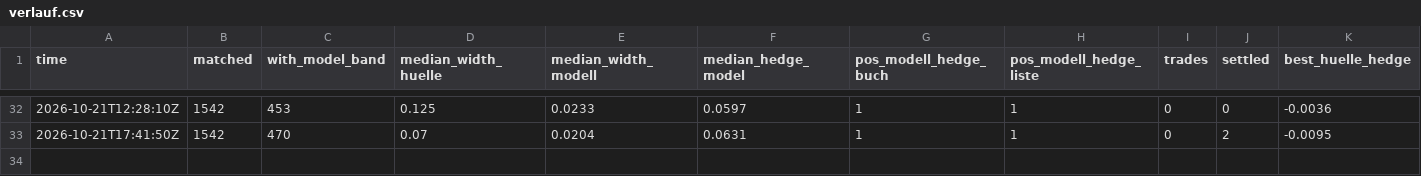
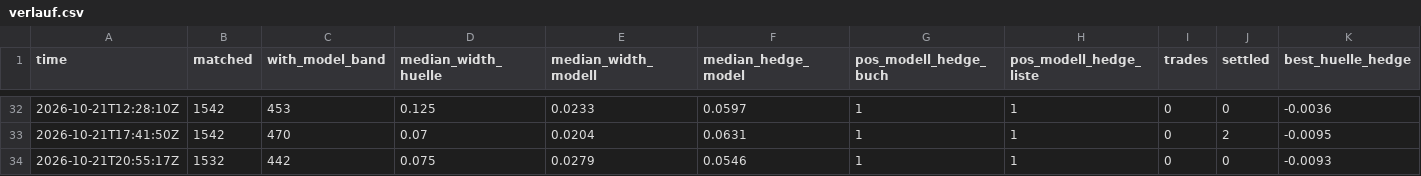
Before and after one commit to rouvenwieland/wahrscheinlichkeits-scanner-public, a CSV file: data/berichte/verlauf.csv, drawn as a sheet; only a part is shown, gaps mark what is left out; rows hold the shown columns only; the diff names each change by its address in the sheet, - before the commit and + after, or states it on an @@ line.

```diff
--- a/data/berichte/verlauf.csv
+++ b/data/berichte/verlauf.csv
+row 34: 2026-10-21T20:55:17Z | 1532 | 442 | 0.075 | 0.0279 | 0.0546 | 1 | 1 | 0 | 0 | -0.0093
```
Also changed, not shown: 3 other files.
